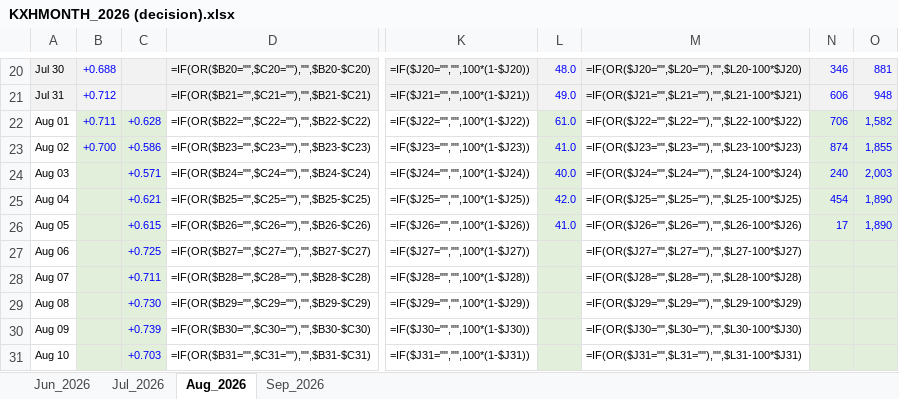
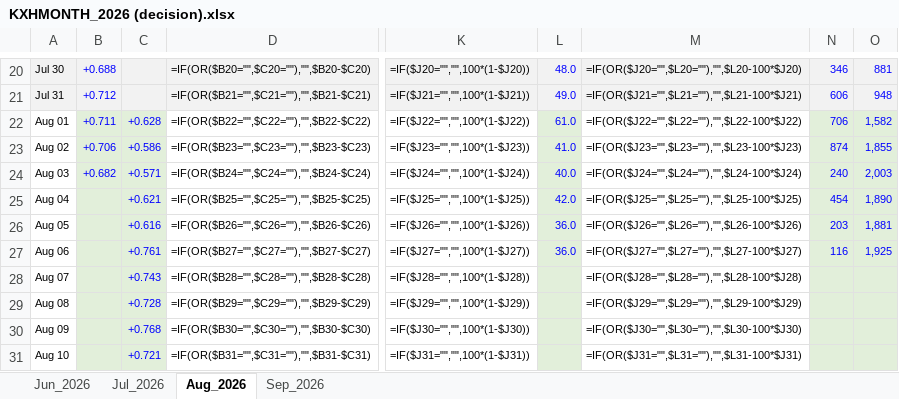
Before and after one commit to philipcardozo/Hottest-Month-Analysis, an Excel workbook: KXHMONTH_2026 (decision).xlsx, sheet Aug_2026, drawn as a sheet; only a part is shown, gaps mark what is left out; values as stored, in another font and other column widths than the file's, no borders; formulas without a stored value are shown as written; charts and pictures and conditional formats not drawn; the diff covers the shown part only; the diff names each change by its address in the sheet, - before the commit and + after, or states it on an @@ line.

Commit message:
Daily Update and Excel calibration

```diff
--- a/KXHMONTH_2026 (decision).xlsx (sheet Aug_2026)
+++ b/KXHMONTH_2026 (decision).xlsx (sheet Aug_2026)
-B23: +0.700
+B23: +0.706
-B24: (empty)
+B24: +0.682
-C26: +0.615
+C26: +0.616
-L26: 41.0
+L26: 36.0
-N26: 17
+N26: 203
-O26: 1,890
+O26: 1,881
-C27: +0.725
+C27: +0.761
-L27: (empty)
+L27: 36.0
-N27: (empty)
+N27: 116
-O27: (empty)
+O27: 1,925
-C28: +0.711
+C28: +0.743
-C29: +0.730
+C29: +0.728
-C30: +0.739
+C30: +0.768
-C31: +0.703
+C31: +0.721
```
Also changed, not shown: 14 edited cells elsewhere in this sheet, 7 other files.
